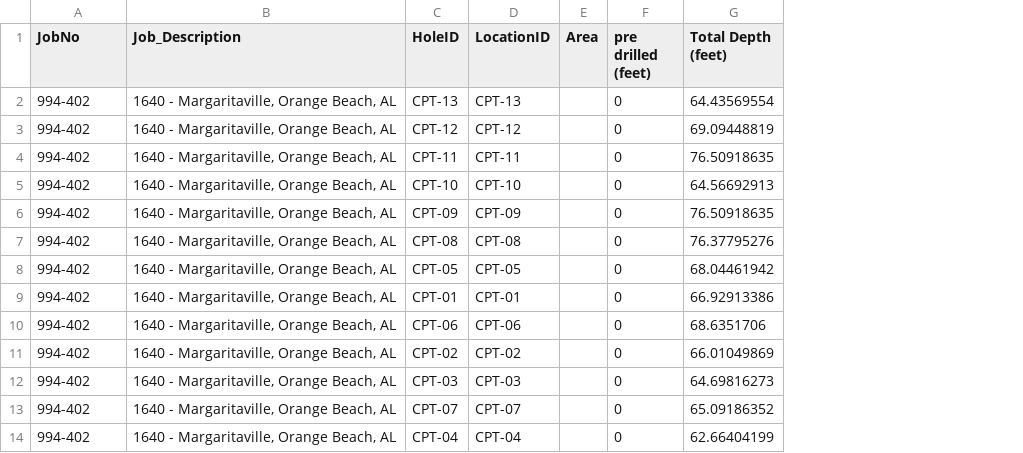
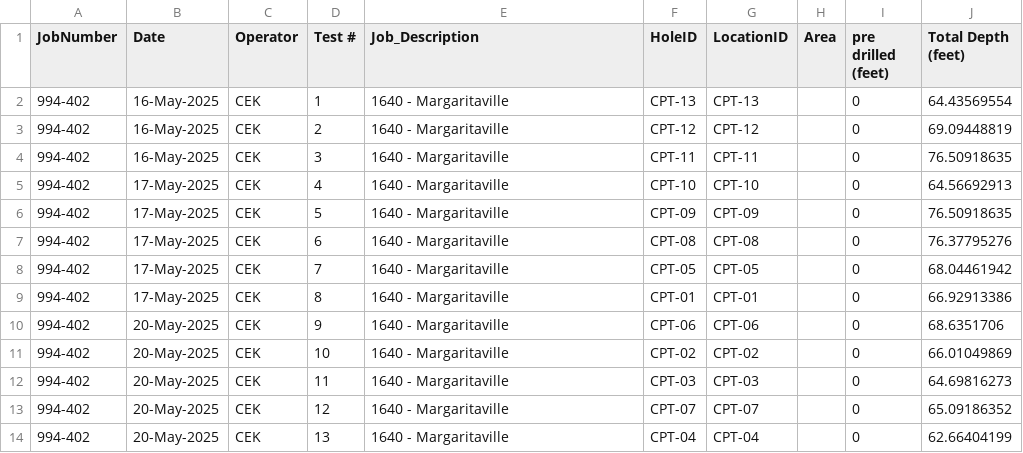
Before and after one commit to msdrillingapp/msdrillingapp.github.io, a CSV file: assets/data/1640/CPT-files/CPT-online-header.csv, drawn as a sheet; only a part is shown; addresses are those after the commit; the diff names each change by its address in the sheet, - before the commit and + after, or states it on an @@ line.

```diff
--- a/assets/data/1640/CPT-files/CPT-online-header.csv
+++ b/assets/data/1640/CPT-files/CPT-online-header.csv
+column B (Date), rows 2-14: 16-May-2025 | 16-May-2025 | 16-May-2025 | 17-May-2025 | 17-May-2025 | 17-May-2025 | 17-May-2025 | 17-May-2025 | 20-May-2025 | 20-May-2025 | 20-May-2025 | 20-May-2025 | 20-May-2025
+column C (Operator), rows 2-14: all CEK
+column D (Test #), rows 2-14: 1 | 2 | 3 | 4 | 5 | 6 | 7 | 8 | 9 | 10 | 11 | 12 | 13
-A1: JobNo
+A1: JobNumber
-E2:E14 (Job_Description): 1640 - Margaritaville, Orange Beach, AL
+E2:E14 (Job_Description): 1640 - Margaritaville
```
Also changed, not shown: 30 other files.
